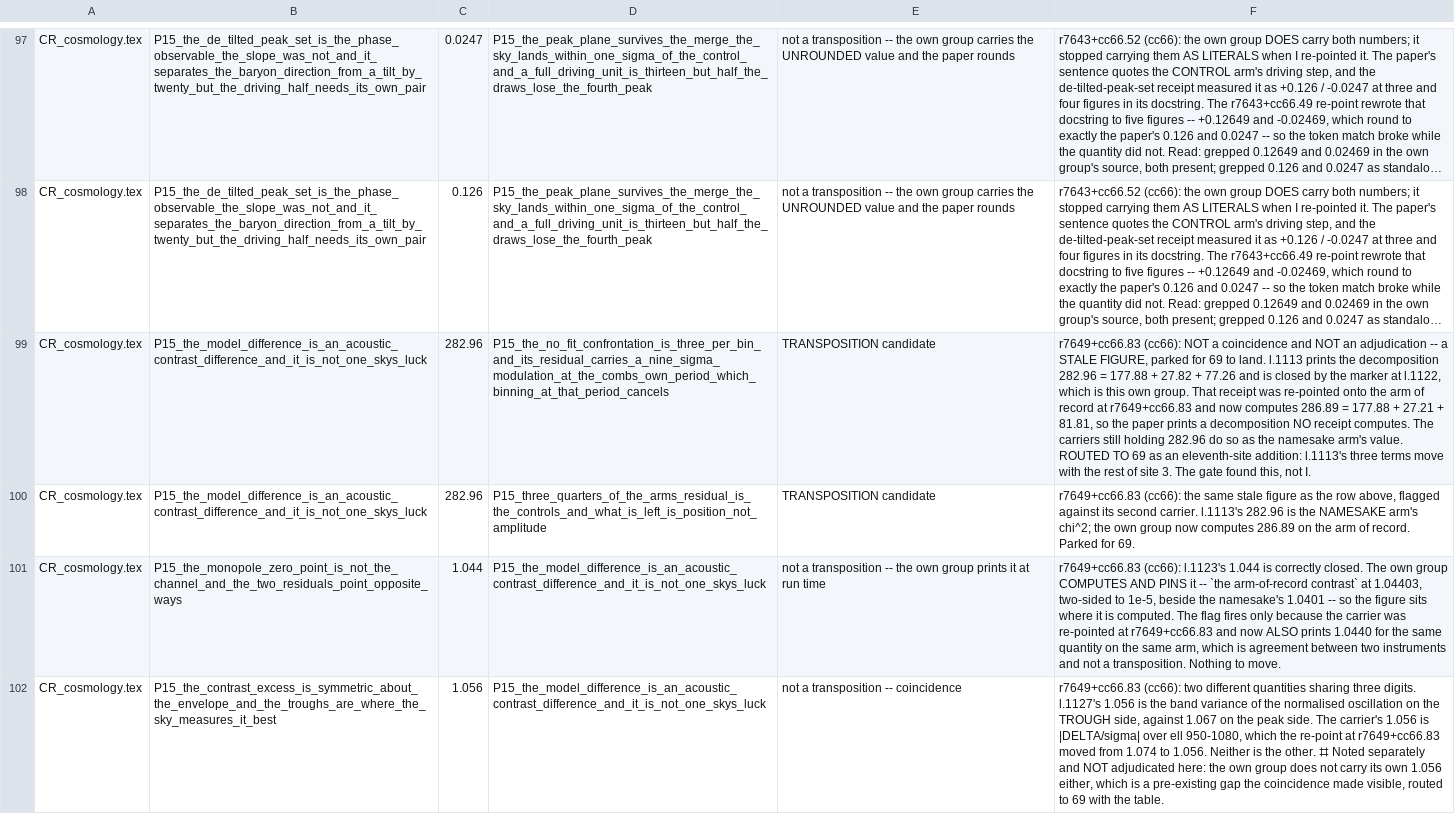
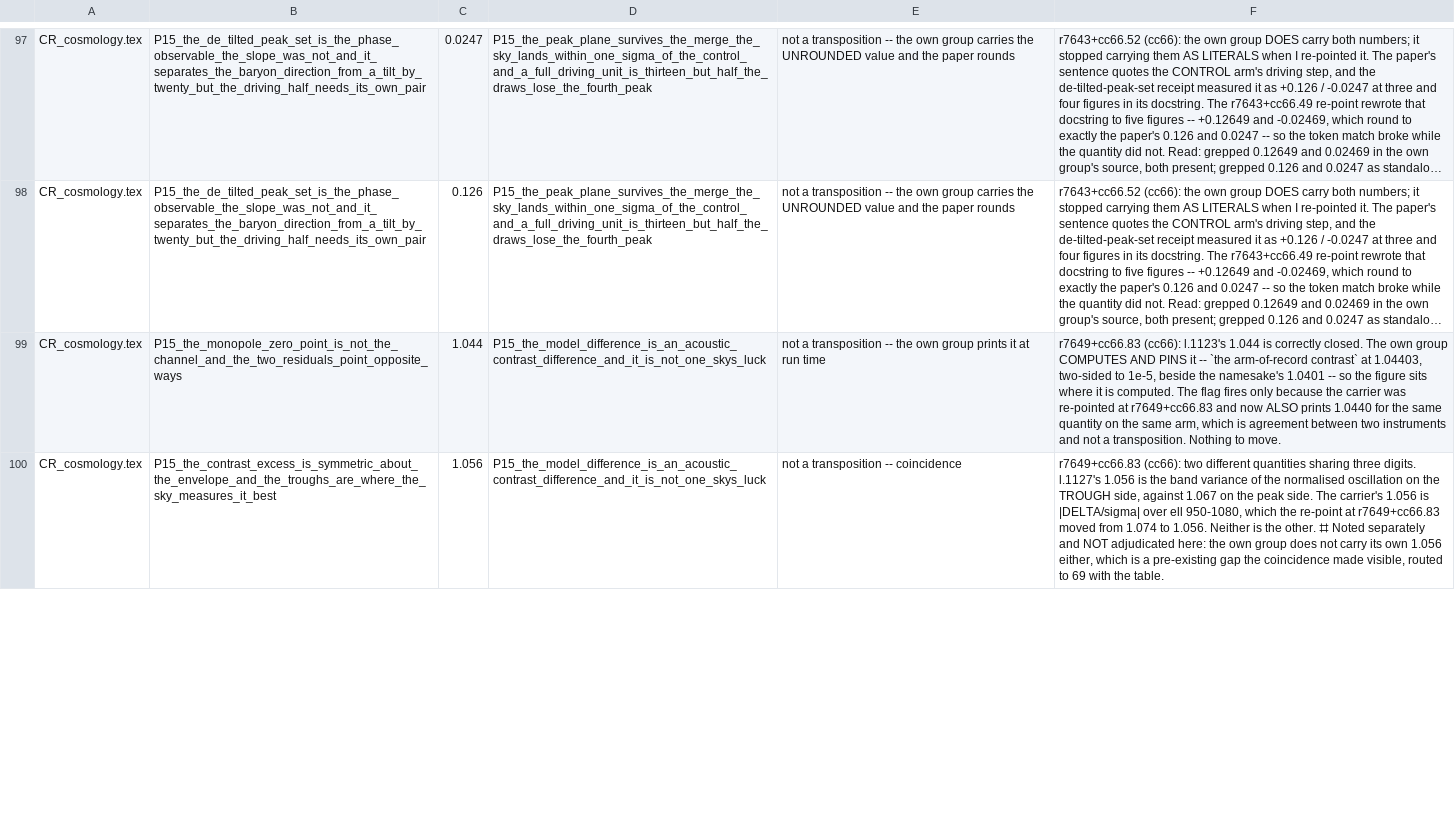
Before and after one commit to daryljanzen/shadow-of-existence, a TSV file: corpus/marker_transposition_baseline.tsv, drawn as a sheet; only a part is shown, gaps mark what is left out; long unchanged cells end in …; removed rows and columns are numbered as before the commit, all else as after; the diff covers the shown part only; the diff names each change by its address in the sheet, - before the commit and + after, or states it on an @@ line.

```diff
--- a/corpus/marker_transposition_baseline.tsv
+++ b/corpus/marker_transposition_baseline.tsv
-row 99: CR_cosmology.tex | P15_the_model_difference_is_an_acoustic_contrast_difference_and_it_is_not_one_skys_luck | 282.96 | P15_the_no_fit_confrontation_is_three_per_bin_and_its_residual_carries_a_nine_sigma_modulation_at_the_combs_own_period_which_binning_at_that_period_cancels | TRANSPOSITION candidate | r7649+cc66.83 (cc66): NOT a coincidence and NOT an adjudication -- a STALE FIGURE, parked for 69 to land. l.1113 prints the decomposition 282.96 = 177.88 + 27.82 + 77.26 and is closed by the marker at l.1122, which is this own group. That receipt was re-pointed onto the arm of record at r7649+cc66.83 and now computes 286.89 = 177.88 + 27.21 + 81.81, so the paper prints a decomposition NO receipt computes. The carriers still holding 282.96 do so as the namesake arm's value. ROUTED TO 69 as an eleventh-site addition: l.1113's three terms move with the rest of site 3. The gate found this, not I.
-row 100: CR_cosmology.tex | P15_the_model_difference_is_an_acoustic_contrast_difference_and_it_is_not_one_skys_luck | 282.96 | P15_three_quarters_of_the_arms_residual_is_the_controls_and_what_is_left_is_position_not_amplitude | TRANSPOSITION candidate | r7649+cc66.83 (cc66): the same stale figure as the row above, flagged against its second carrier. l.1113's 282.96 is the NAMESAKE arm's chi^2; the own group now computes 286.89 on the arm of record. Parked for 69.
```
Also changed, not shown: 2 added rows elsewhere in this file, corpus/figure_pin_baseline.tsv, corpus/frontier_steps_history.tsv, 19 other files.
